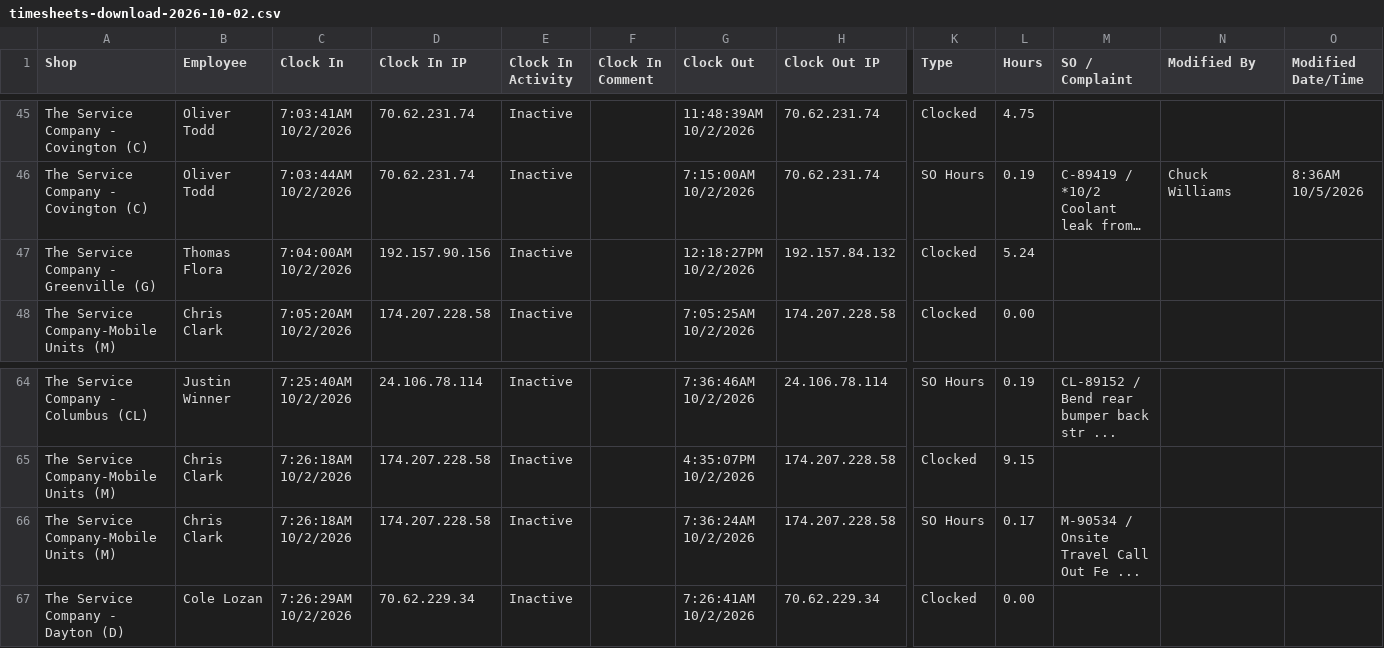
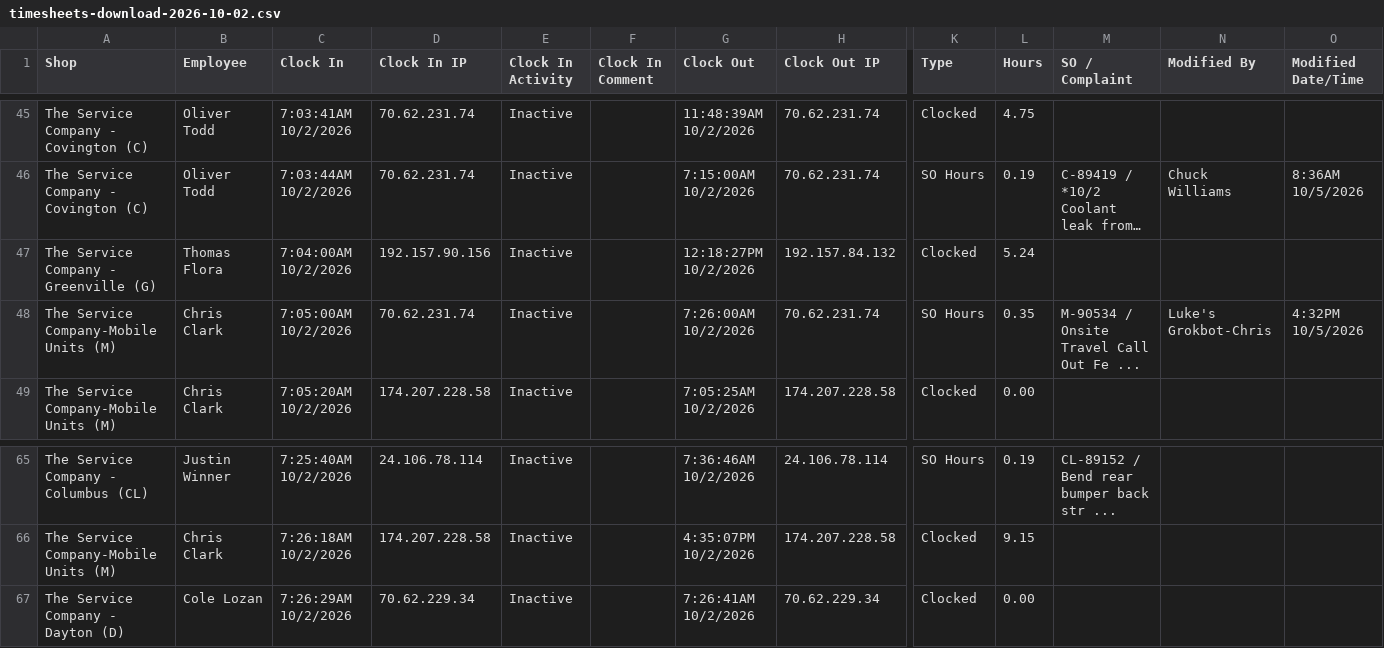
Before and after one commit to luketodd80/time-edit-project, a CSV file: data/fullbay-timesheets/timesheets-download-2026-10-02.csv, drawn as a sheet; only a part is shown, gaps mark what is left out; long unchanged cells end in …; removed rows and columns are numbered as before the commit, all else as after; rows hold the shown columns only; the diff names each change by its address in the sheet, - before the commit and + after, or states it on an @@ line.

```diff
--- a/data/fullbay-timesheets/timesheets-download-2026-10-02.csv
+++ b/data/fullbay-timesheets/timesheets-download-2026-10-02.csv
+row 48: The Service Company-Mobile Units (M) | Chris Clark | 7:05:00AM 10/2/2026 | 70.62.231.74 | Inactive |  | 7:26:00AM 10/2/2026 | 70.62.231.74 | SO Hours | 0.35 | M-90534 / Onsite Travel Call Out Fe ... | Luke's Grokbot-Chris | 4:32PM 10/5/2026
-row 66: The Service Company-Mobile Units (M) | Chris Clark | 7:26:18AM 10/2/2026 | 174.207.228.58 | Inactive |  | 7:36:24AM 10/2/2026 | 174.207.228.58 | SO Hours | 0.17 | M-90534 / Onsite Travel Call Out Fe ...
```
Also changed, not shown: 2 other files.
